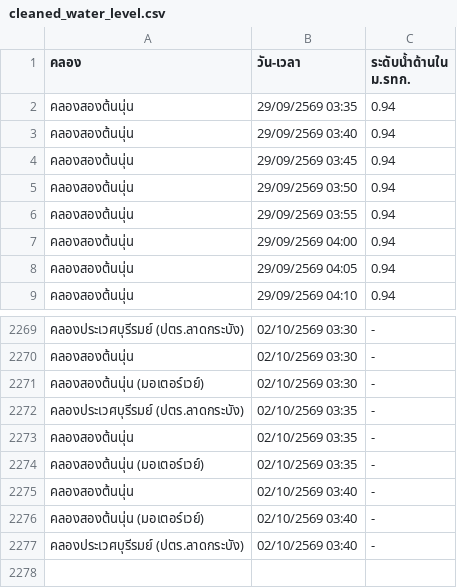
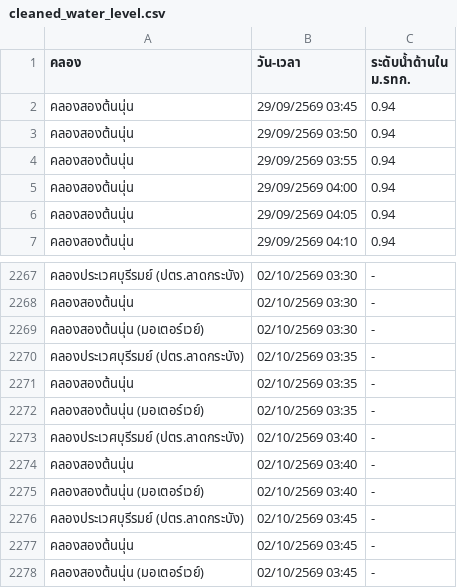
Before and after one commit to popeyee27/popeyee27.github.io, a CSV file: water-level/cleaned_water_level.csv, drawn as a sheet; only a part is shown, gaps mark what is left out.

Commit message:
Auto-update water level data: 2026-10-02 03:45:07

```diff
--- a/water-level/cleaned_water_level.csv
+++ b/water-level/cleaned_water_level.csv
@@ -1,4 +1,2 @@
 คลอง,วัน-เวลา,ระดับน้ำด้านใน ม.รทก.
-คลองสองต้นนุ่น,29/09/2569 03:35,0.94
-คลองสองต้นนุ่น,29/09/2569 03:40,0.94
 คลองสองต้นนุ่น,29/09/2569 03:45,0.94
@@ -2274,4 +2272,7 @@
 คลองสองต้นนุ่น (มอเตอร์เวย์),02/10/2569 03:35,-
+คลองประเวศบุรีรมย์ (ปตร.ลาดกระบัง),02/10/2569 03:40,-
 คลองสองต้นนุ่น,02/10/2569 03:40,-
 คลองสองต้นนุ่น (มอเตอร์เวย์),02/10/2569 03:40,-
-คลองประเวศบุรีรมย์ (ปตร.ลาดกระบัง),02/10/2569 03:40,-
+คลองประเวศบุรีรมย์ (ปตร.ลาดกระบัง),02/10/2569 03:45,-
+คลองสองต้นนุ่น,02/10/2569 03:45,-
+คลองสองต้นนุ่น (มอเตอร์เวย์),02/10/2569 03:45,-
```
